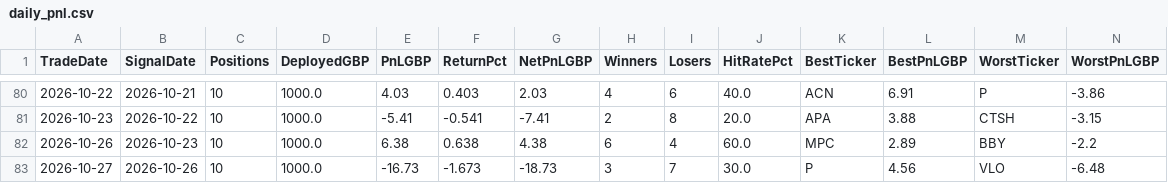
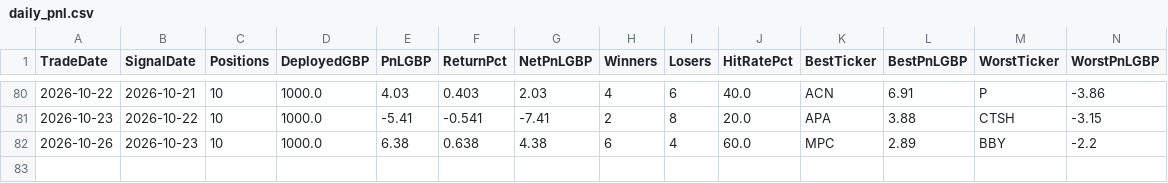
Before and after one commit to MrinalBhargava/sp500-dashboard, a CSV file: daily_pnl.csv, drawn as a sheet; only a part is shown, gaps mark what is left out; rows hold the shown columns only; the diff names each change by its address in the sheet, - before the commit and + after, or states it on an @@ line.

```diff
--- a/daily_pnl.csv
+++ b/daily_pnl.csv
-row 83: 2026-10-27 | 2026-10-26 | 10 | 1000.0 | -16.73 | -1.673 | -18.73 | 3 | 7 | 30.0 | P | 4.56 | VLO | -6.48
```
Also changed, not shown: positions_pnl.csv.
